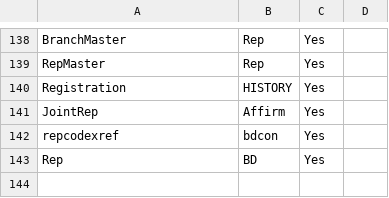
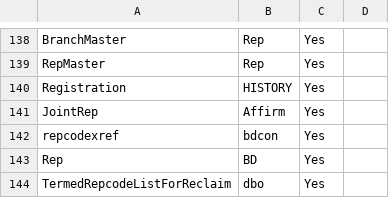
Before and after one commit to paulinjemimabalasubramani/paulinjemimabalasubramani, a CSV file: config/lookup_files/LNR_Tables.csv, drawn as a sheet; only a part is shown, gaps mark what is left out; the diff names each change by its address in the sheet, - before the commit and + after, or states it on an @@ line.

Commit message:
Add [LR].[dbo].[TermedRepcodeListForReclaim]

```diff
--- a/config/lookup_files/LNR_Tables.csv
+++ b/config/lookup_files/LNR_Tables.csv
+row 144: TermedRepcodeListForReclaim | dbo | Yes
```
